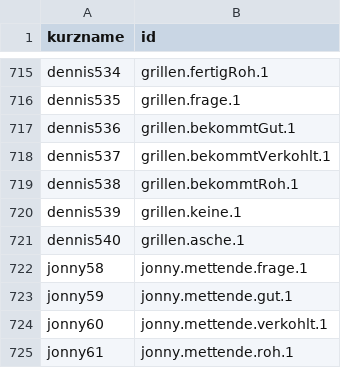
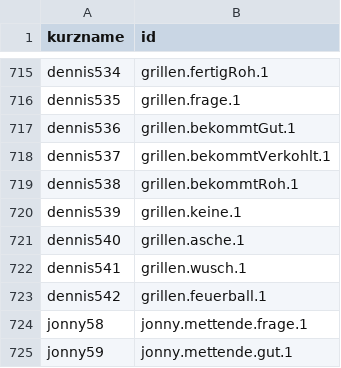
Before and after one commit to joelcode3/schweisskurs-simulator, a CSV file: stimme/zuordnung.csv, drawn as a sheet; only a part is shown, gaps mark what is left out; the shorter side is filled out with more unchanged rows; the diff names each change by its address in the sheet, - before the commit and + after, or states it on an @@ line.

```diff
--- a/stimme/zuordnung.csv
+++ b/stimme/zuordnung.csv
+row 722: dennis541 | grillen.wusch.1
+row 723: dennis542 | grillen.feuerball.1
```
Also changed, not shown: 8 other files.
